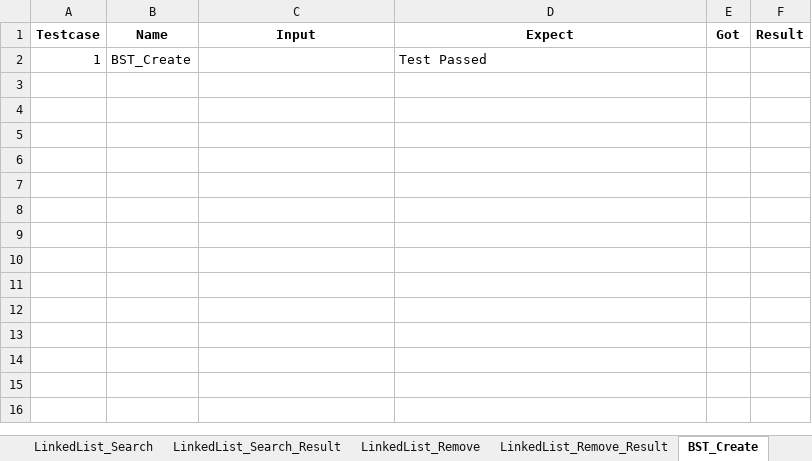
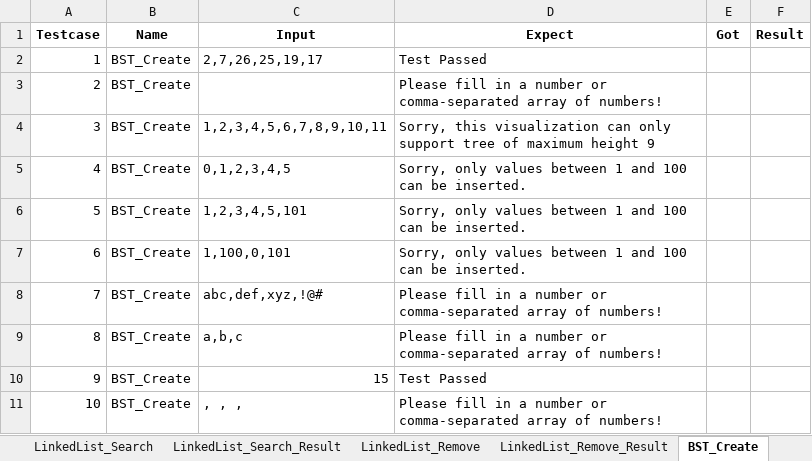
Before and after one commit to phoenisbuster/AutoTest, an Excel workbook: TestCase.xlsx, sheet BST_Create, drawn as a sheet; values as stored, in another font and other column widths than the file's, no borders; the diff names each change by its address in the sheet, - before the commit and + after, or states it on an @@ line.

Commit message:
Update TestCase.xlsx

```diff
--- a/TestCase.xlsx (sheet BST_Create)
+++ b/TestCase.xlsx (sheet BST_Create)
-C2 (Input): (empty)
+C2 (Input): 2,7,26,25,19,17
+row 3: 2 | BST_Create |  | Please fill in a number or comma-separated array of numbers!
+row 4: 3 | BST_Create | 1,2,3,4,5,6,7,8,9,10,11 | Sorry, this visualization can only support tree of maximum height 9
+row 5: 4 | BST_Create | 0,1,2,3,4,5 | Sorry, only values between 1 and 100 can be inserted.
+row 6: 5 | BST_Create | 1,2,3,4,5,101 | Sorry, only values between 1 and 100 can be inserted.
+row 7: 6 | BST_Create | 1,100,0,101 | Sorry, only values between 1 and 100 can be inserted.
+row 8: 7 | BST_Create | abc,def,xyz,!@# | Please fill in a number or comma-separated array of numbers!
+row 9: 8 | BST_Create | a,b,c | Please fill in a number or comma-separated array of numbers!
+row 10: 9 | BST_Create | 15 | Test Passed
+row 11: 10 | BST_Create | , , , | Please fill in a number or comma-separated array of numbers!
```
Also changed, not shown: sheet BST_Create_Result, sheet BinaryHeap_Create, sheet BinaryHeap_Create_Result.
